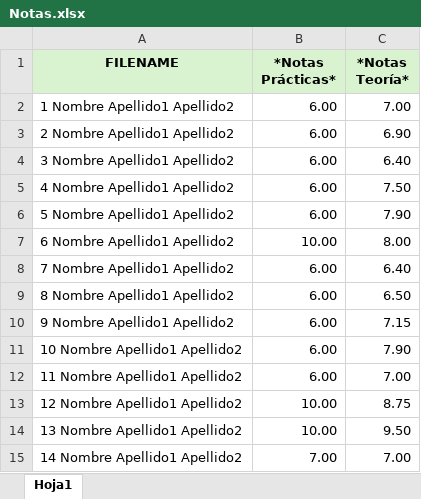
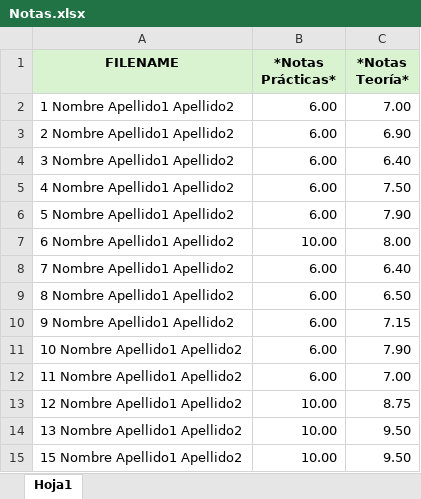
Before and after one commit to Francis200202/analisis-influencia-chatGPT, an Excel workbook: analisis-influencia-chatGPT/Ejemplos/Notas.xlsx, sheet Hoja1, drawn as a sheet; values as stored, in another font and other column widths than the file's, no borders; removed rows and columns are numbered as before the commit, all else as after; the diff names each change by its address in the sheet, - before the commit and + after, or states it on an @@ line.

Commit message:
Se han modificado los ejemplos

```diff
--- a/analisis-influencia-chatGPT/Ejemplos/Notas.xlsx (sheet Hoja1)
+++ b/analisis-influencia-chatGPT/Ejemplos/Notas.xlsx (sheet Hoja1)
-row 15: 14 Nombre Apellido1 Apellido2 | 7.00 | 7.00
+row 15: 15 Nombre Apellido1 Apellido2 | 10.00 | 9.50
```
Also changed, not shown: 4 other files.
